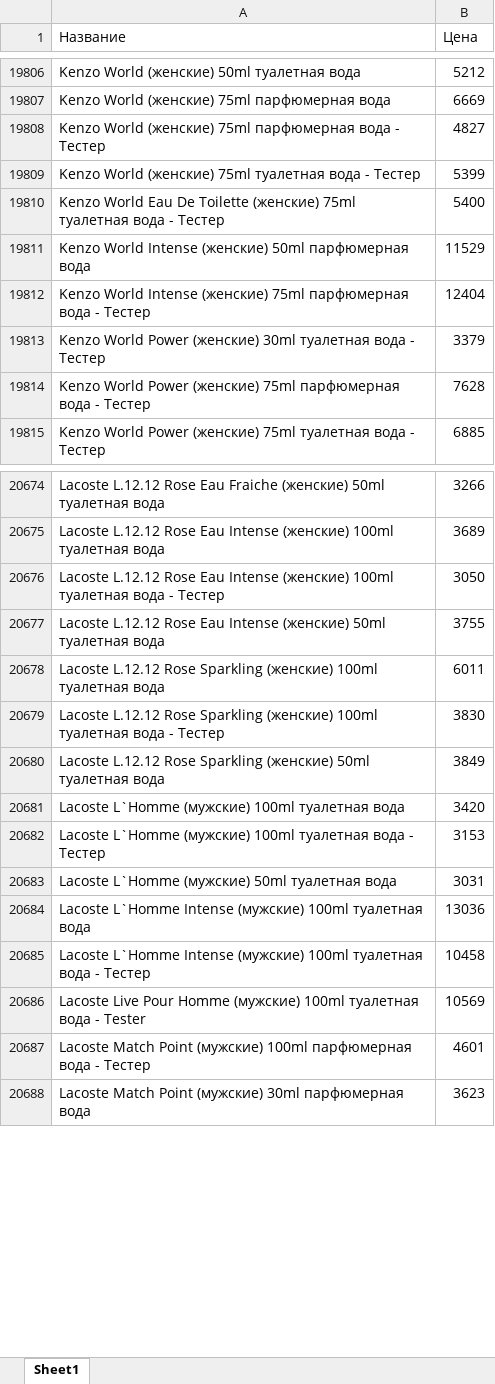
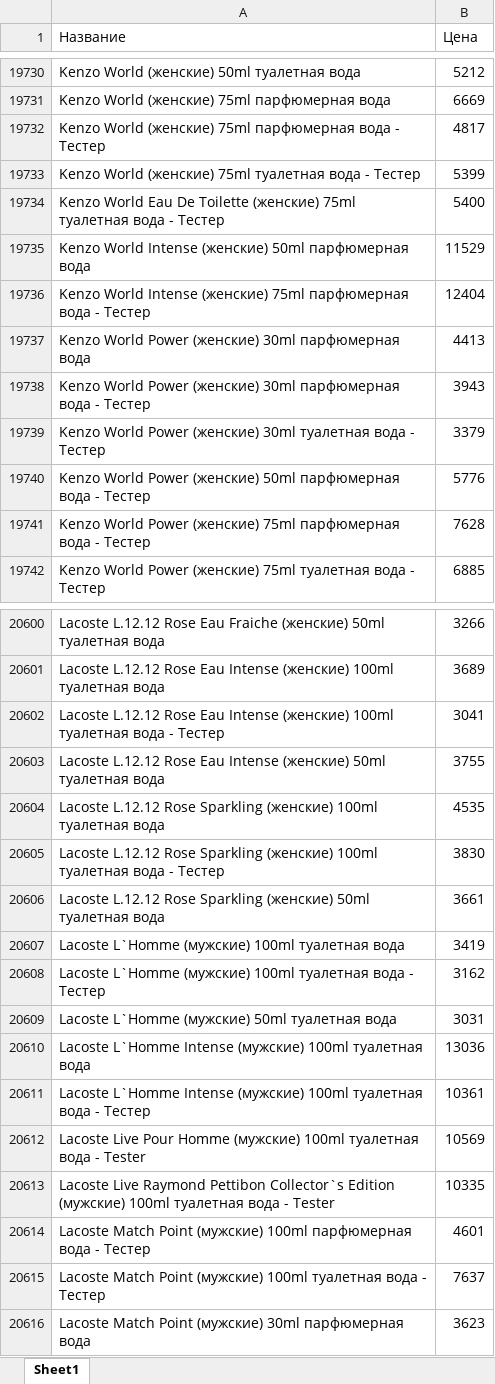
Before and after one commit to dykparf/PL, an Excel workbook: Price2025.xlsx, sheet Sheet1, drawn as a sheet; only a part is shown, gaps mark what is left out; values as stored, in another font and other column widths than the file's, no borders; addresses are those after the commit; the diff covers the shown part only; the diff names each change by its address in the sheet, - before the commit and + after, or states it on an @@ line.

```diff
--- a/Price2025.xlsx (sheet Sheet1)
+++ b/Price2025.xlsx (sheet Sheet1)
-B19732 (Цена): 4827
+B19732 (Цена): 4817
+row 19737: Kenzo World Power (женские) 30ml парфюмерная вода | 4413
+row 19738: Kenzo World Power (женские) 30ml парфюмерная вода - Тестер | 3943
+row 19740: Kenzo World Power (женские) 50ml парфюмерная вода - Тестер | 5776
-B20602 (Цена): 3050
+B20602 (Цена): 3041
-B20604 (Цена): 6011
+B20604 (Цена): 4535
-B20606 (Цена): 3849
+B20606 (Цена): 3661
-B20607 (Цена): 3420
+B20607 (Цена): 3419
-B20608 (Цена): 3153
+B20608 (Цена): 3162
-B20611 (Цена): 10458
+B20611 (Цена): 10361
+row 20613: Lacoste Live Raymond Pettibon Collector`s Edition (мужские) 100ml туалетная вода - Tester | 10335
+row 20615: Lacoste Match Point (мужские) 100ml туалетная вода - Тестер | 7637
```
Also changed, not shown: 99 added rows, 211 removed rows and 1253 edited cells elsewhere in this sheet.
